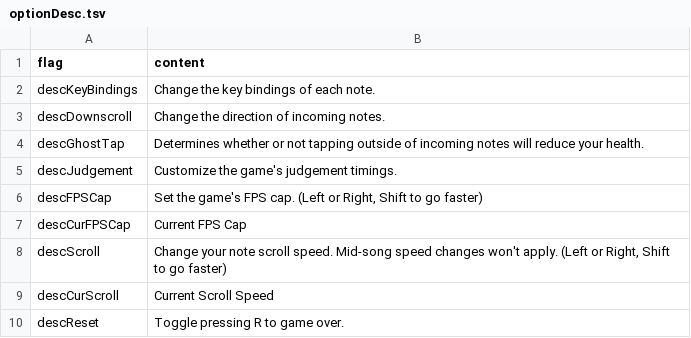
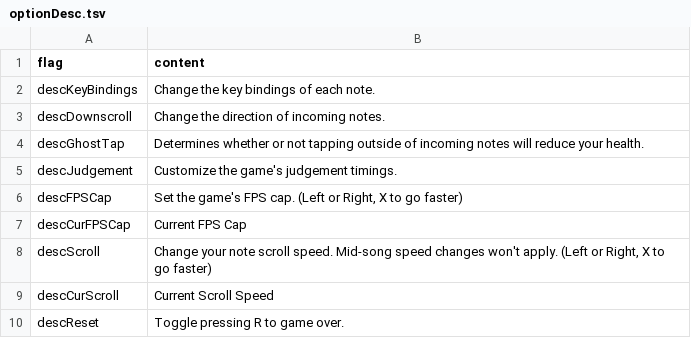
Before and after one commit to KarimAkra-Stuff/Doki-Doki-Takeover-Mobile, a TSV file: assets/locales/en-US/optionDesc.tsv, drawn as a sheet; only a part is shown.

Commit message:
finished controls, options and main menu

```diff
--- a/assets/locales/en-US/optionDesc.tsv
+++ b/assets/locales/en-US/optionDesc.tsv
@@ -5,5 +5,5 @@ descGhostTap	Determines whether or not tapping outside of incoming notes will re
 descJudgement	Customize the game's judgement timings.
-descFPSCap	Set the game's FPS cap. (Left or Right, Shift to go faster)
+descFPSCap	Set the game's FPS cap. (Left or Right, X to go faster)
 descCurFPSCap	Current FPS Cap
-descScroll	Change your note scroll speed. Mid-song speed changes won't apply. (Left or Right, Shift to go faster)
+descScroll	Change your note scroll speed. Mid-song speed changes won't apply. (Left or Right, X to go faster)
 descCurScroll	Current Scroll Speed
```
Also changed, not shown: 30 other files.
